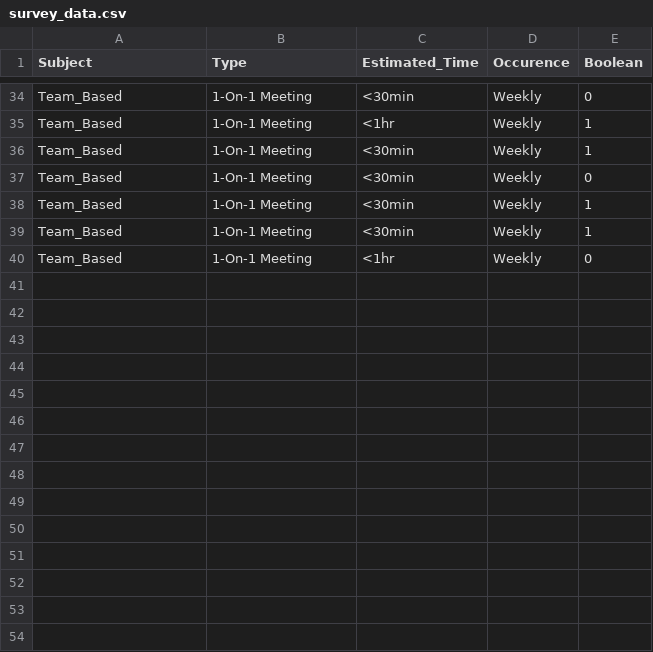
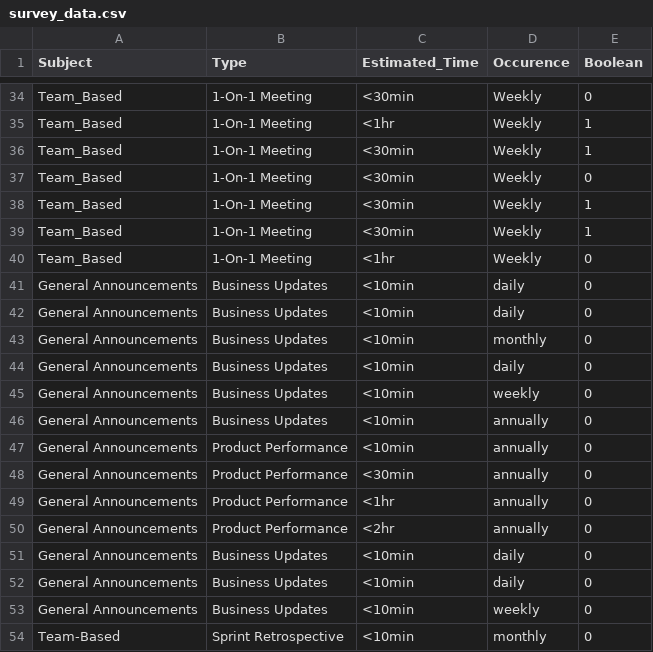
Before and after one commit to bbqw-ng/codefest2023-r, a CSV file: survey_data.csv, drawn as a sheet; only a part is shown, gaps mark what is left out; the diff names each change by its address in the sheet, - before the commit and + after, or states it on an @@ line.

```diff
--- a/survey_data.csv
+++ b/survey_data.csv
+row 41: General Announcements | Business Updates | <10min | daily | 0
+row 42: General Announcements | Business Updates | <10min | daily | 0
+row 43: General Announcements | Business Updates | <10min | monthly | 0
+row 44: General Announcements | Business Updates | <10min | daily | 0
+row 45: General Announcements | Business Updates | <10min | weekly | 0
+row 46: General Announcements | Business Updates | <10min | annually | 0
+row 47: General Announcements | Product Performance | <10min | annually | 0
+row 48: General Announcements | Product Performance | <30min | annually | 0
+row 49: General Announcements | Product Performance | <1hr | annually | 0
+row 50: General Announcements | Product Performance | <2hr | annually | 0
+row 51: General Announcements | Business Updates | <10min | daily | 0
+row 52: General Announcements | Business Updates | <10min | daily | 0
+row 53: General Announcements | Business Updates | <10min | weekly | 0
+row 54: Team-Based | Sprint Retrospective | <10min | monthly | 0
```
Also changed, not shown: 1 other file.
